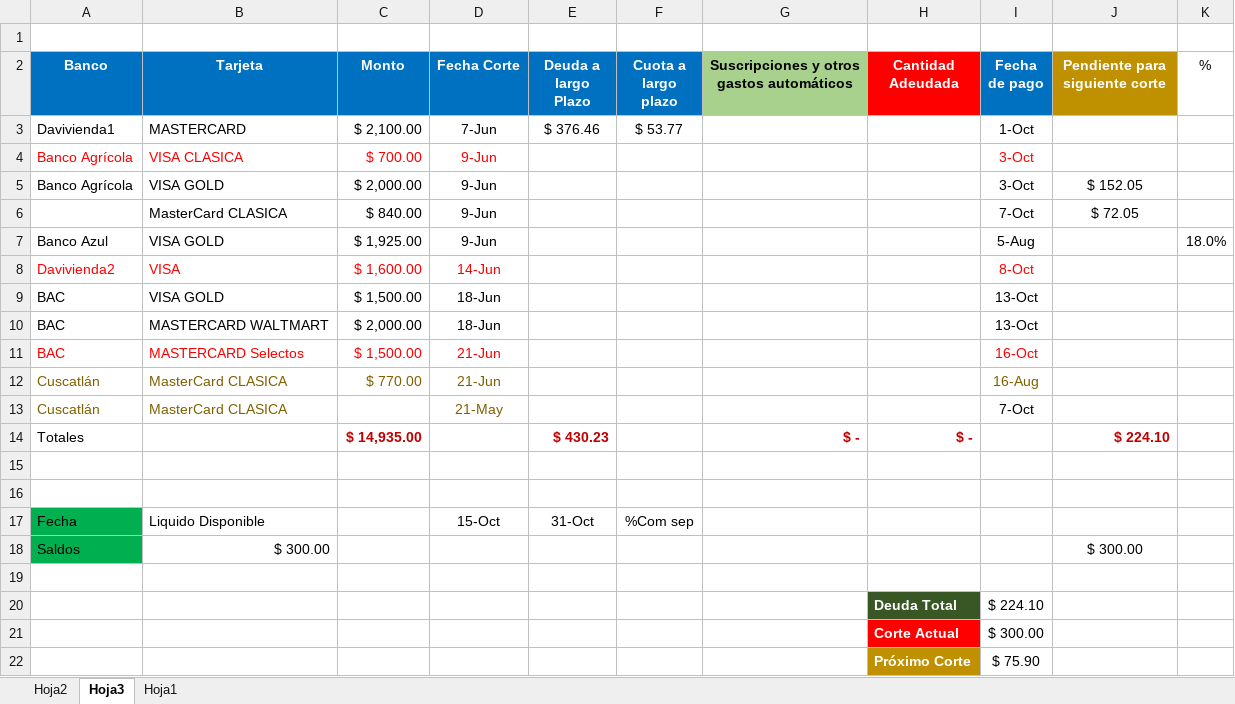
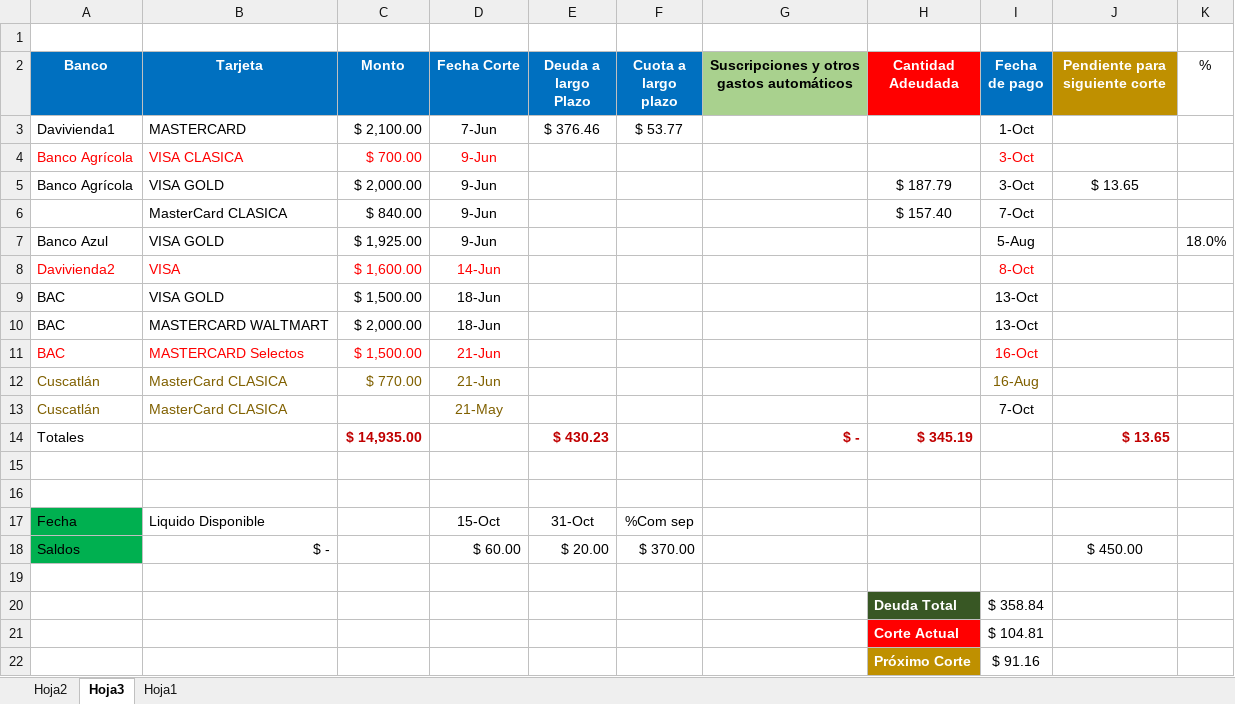
Before and after one commit to LVasquez93/UES-2026, an Excel workbook: Libro1.xlsx, sheet Hoja3, drawn as a sheet; values as stored, in another font and other column widths than the file's, no borders; conditional formats and table styles not drawn; removed rows and columns are numbered as before the commit, all else as after; the diff names each change by its address in the sheet, - before the commit and + after, or states it on an @@ line.

```diff
--- a/Libro1.xlsx (sheet Hoja3)
+++ b/Libro1.xlsx (sheet Hoja3)
-H5 (Cantidad Adeudada): (empty)
+H5 (Cantidad Adeudada): $ 187.79
-J5 (Pendiente para siguiente corte): $ 152.05
+J5 (Pendiente para siguiente corte): $ 13.65
-H6 (Cantidad Adeudada): (empty)
+H6 (Cantidad Adeudada): $ 157.40
-J6 (Pendiente para siguiente corte): $ 72.05
+J6 (Pendiente para siguiente corte): (empty)
-H14 (Cantidad Adeudada): $ -
+H14 (Cantidad Adeudada): $ 345.19
-J14 (Pendiente para siguiente corte): $ 224.10
+J14 (Pendiente para siguiente corte): $ 13.65
-row 18: Saldos | $ 300.00 |  |  |  |  |  |  |  | $ 300.00
+row 18: Saldos | $ - |  | $ 60.00 | $ 20.00 | $ 370.00 |  |  |  | $ 450.00
-I20 (Fecha de pago): $ 224.10
+I20 (Fecha de pago): $ 358.84
-I21 (Fecha de pago): $ 300.00
+I21 (Fecha de pago): $ 104.81
-I22 (Fecha de pago): $ 75.90
+I22 (Fecha de pago): $ 91.16
```
Also changed, not shown: sheet Hoja2, hidden cells.
